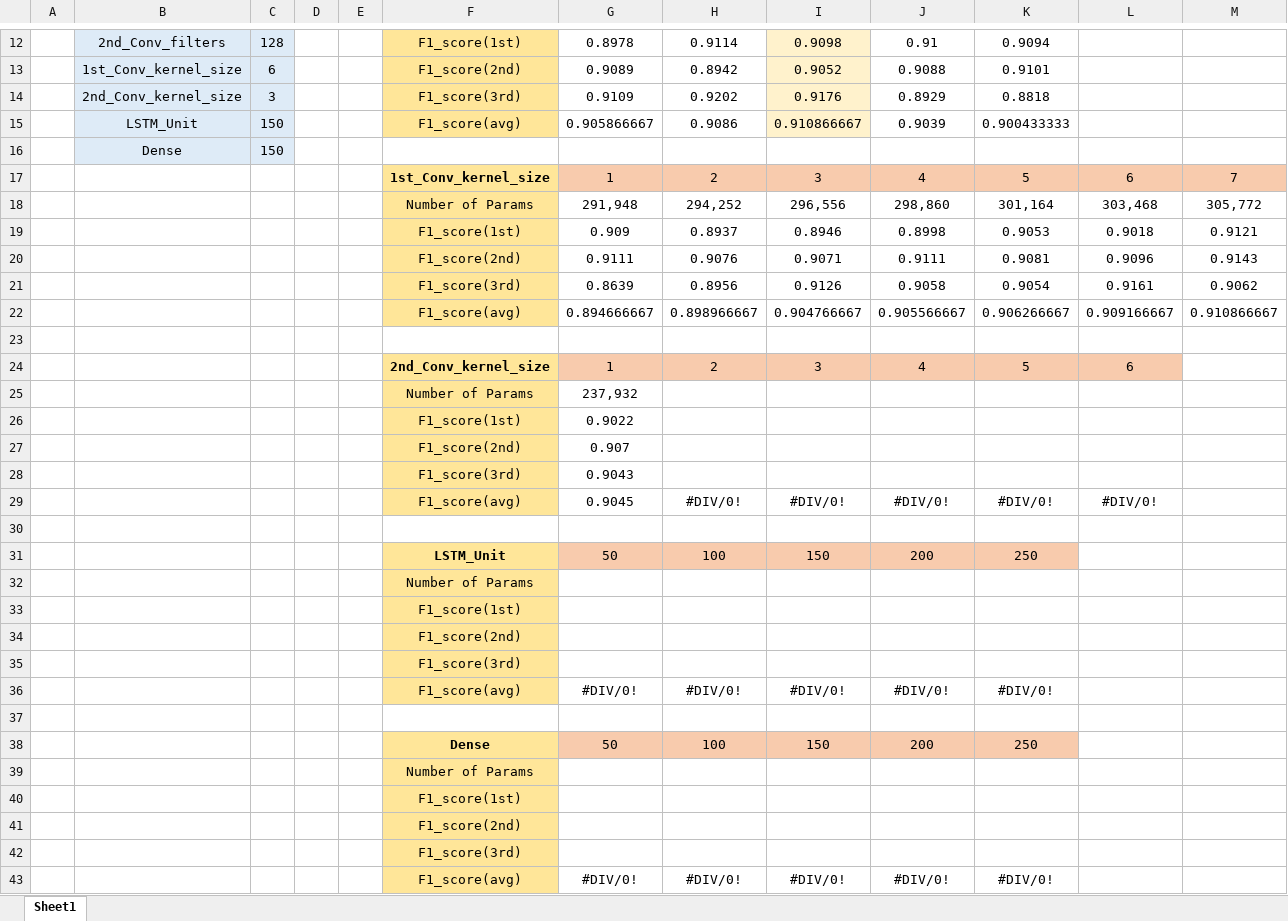
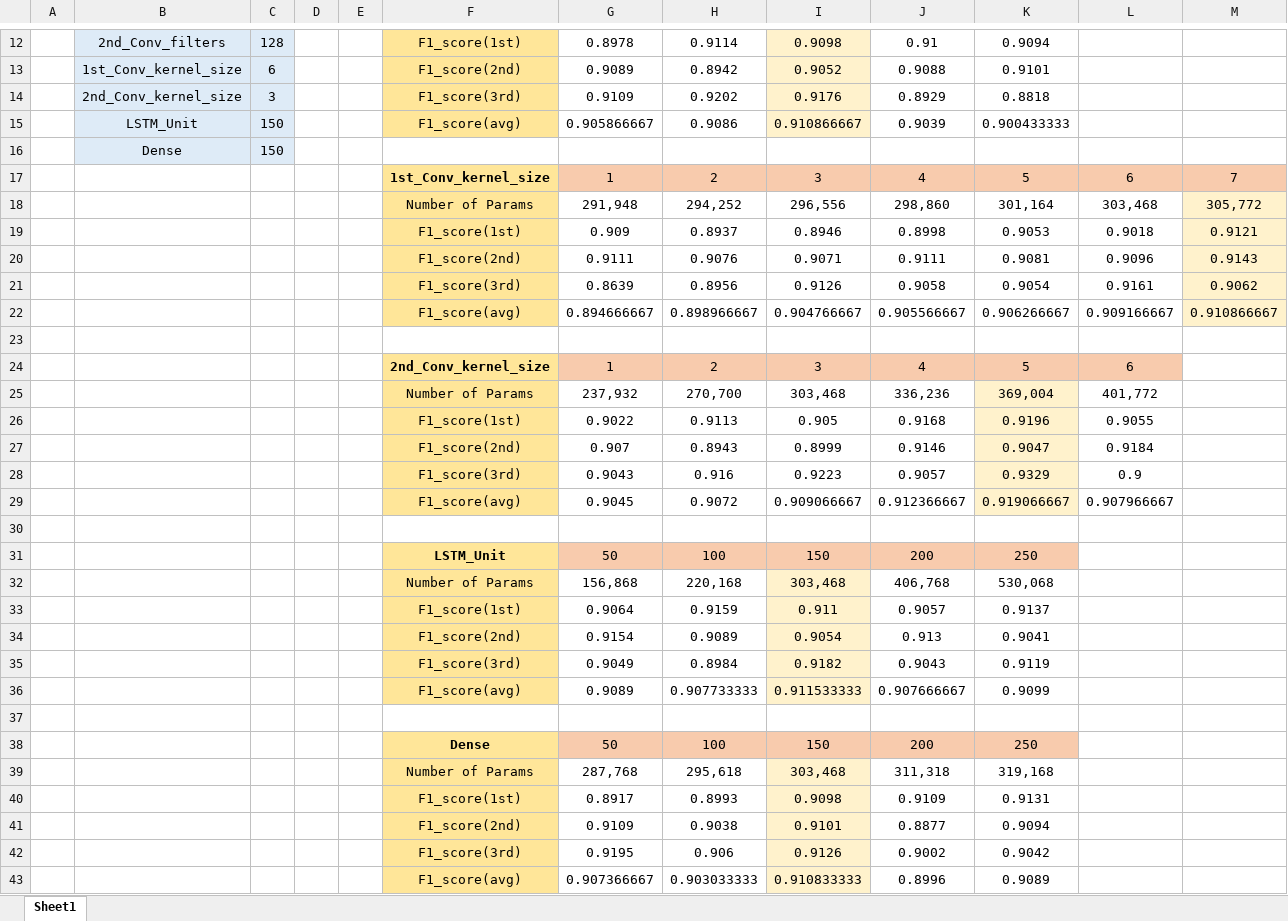
Before and after one commit to Uchan99/AI-Study, an Excel workbook: PaperWork/UCI/uci_parameters.xlsx, sheet Sheet1, drawn as a sheet; only a part is shown, gaps mark what is left out; values as stored, in another font and other column widths than the file's, no borders; charts and pictures and conditional formats not drawn; removed rows and columns are numbered as before the commit, all else as after; the diff names each change by its address in the sheet, - before the commit and + after, or states it on an @@ line.

```diff
--- a/PaperWork/UCI/uci_parameters.xlsx (sheet Sheet1)
+++ b/PaperWork/UCI/uci_parameters.xlsx (sheet Sheet1)
-M18:M22 fill: none
+M18:M22 fill: #FFF2CC
-row 25:  |  |  |  |  | Number of Params | 237,932
-row 26:  |  |  |  |  | F1_score(1st) | 0.9022
-row 27:  |  |  |  |  | F1_score(2nd) | 0.907
-row 28:  |  |  |  |  | F1_score(3rd) | 0.9043
-row 29:  |  |  |  |  | F1_score(avg) | 0.9045 | #DIV/0! | #DIV/0! | #DIV/0! | #DIV/0! | #DIV/0!
+row 25:  |  |  |  |  | Number of Params | 237,932 | 270,700 | 303,468 | 336,236 | 369,004 | 401,772
+row 26:  |  |  |  |  | F1_score(1st) | 0.9022 | 0.9113 | 0.905 | 0.9168 | 0.9196 | 0.9055
+row 27:  |  |  |  |  | F1_score(2nd) | 0.907 | 0.8943 | 0.8999 | 0.9146 | 0.9047 | 0.9184
+row 28:  |  |  |  |  | F1_score(3rd) | 0.9043 | 0.916 | 0.9223 | 0.9057 | 0.9329 | 0.9
+row 29:  |  |  |  |  | F1_score(avg) | 0.9045 | 0.9072 | 0.909066667 | 0.912366667 | 0.919066667 | 0.907966667
-row 32:  |  |  |  |  | Number of Params
-row 33:  |  |  |  |  | F1_score(1st)
-row 34:  |  |  |  |  | F1_score(2nd)
-row 35:  |  |  |  |  | F1_score(3rd)
-row 36:  |  |  |  |  | F1_score(avg) | #DIV/0! | #DIV/0! | #DIV/0! | #DIV/0! | #DIV/0!
+row 32:  |  |  |  |  | Number of Params | 156,868 | 220,168 | 303,468 | 406,768 | 530,068
+row 33:  |  |  |  |  | F1_score(1st) | 0.9064 | 0.9159 | 0.911 | 0.9057 | 0.9137
+row 34:  |  |  |  |  | F1_score(2nd) | 0.9154 | 0.9089 | 0.9054 | 0.913 | 0.9041
+row 35:  |  |  |  |  | F1_score(3rd) | 0.9049 | 0.8984 | 0.9182 | 0.9043 | 0.9119
+row 36:  |  |  |  |  | F1_score(avg) | 0.9089 | 0.907733333 | 0.911533333 | 0.907666667 | 0.9099
-row 39:  |  |  |  |  | Number of Params
-row 40:  |  |  |  |  | F1_score(1st)
-row 41:  |  |  |  |  | F1_score(2nd)
-row 42:  |  |  |  |  | F1_score(3rd)
-row 43:  |  |  |  |  | F1_score(avg) | #DIV/0! | #DIV/0! | #DIV/0! | #DIV/0! | #DIV/0!
+row 39:  |  |  |  |  | Number of Params | 287,768 | 295,618 | 303,468 | 311,318 | 319,168
+row 40:  |  |  |  |  | F1_score(1st) | 0.8917 | 0.8993 | 0.9098 | 0.9109 | 0.9131
+row 41:  |  |  |  |  | F1_score(2nd) | 0.9109 | 0.9038 | 0.9101 | 0.8877 | 0.9094
+row 42:  |  |  |  |  | F1_score(3rd) | 0.9195 | 0.906 | 0.9126 | 0.9002 | 0.9042
+row 43:  |  |  |  |  | F1_score(avg) | 0.907366667 | 0.903033333 | 0.910833333 | 0.8996 | 0.9089
```
Also changed, not shown: charts or pictures, PaperWork/UCI/uci_params.xlsx, 1 other file.
